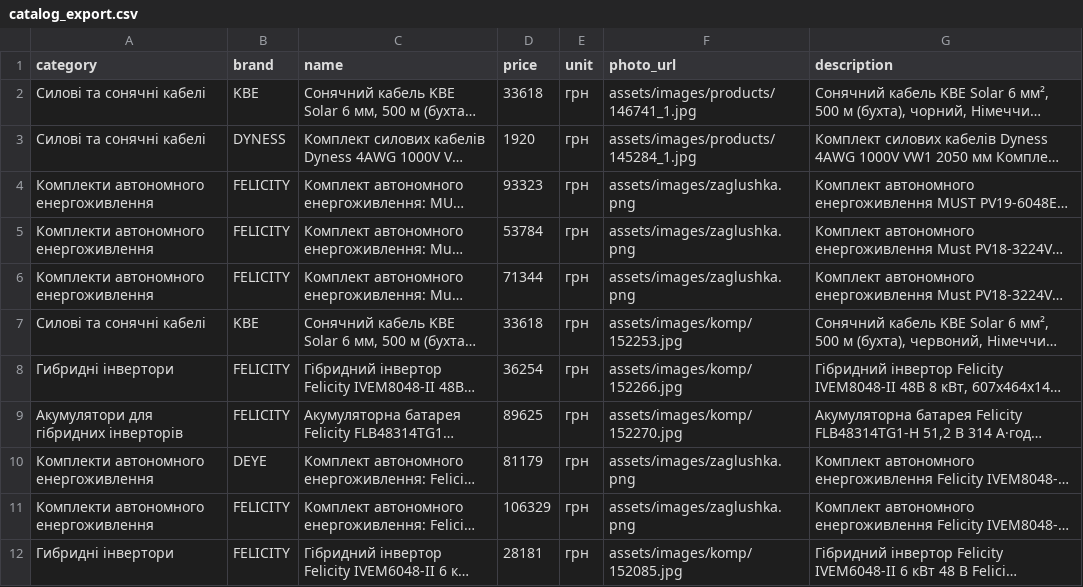
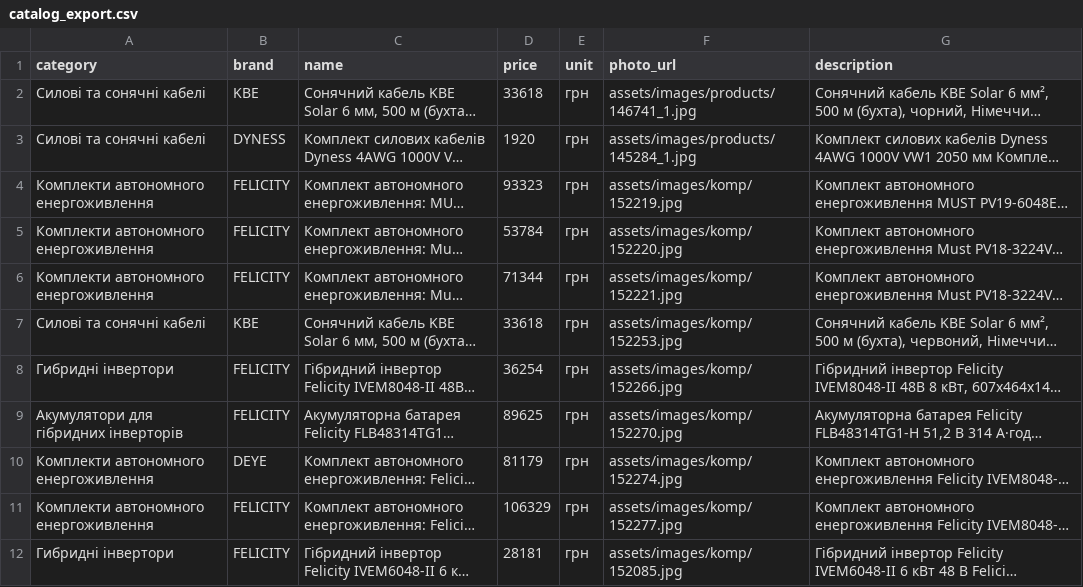
Before and after one commit to companyyyy/avtonomka_site, a CSV file: catalog_export.csv, drawn as a sheet; only a part is shown; long unchanged cells end in …; the diff covers the shown part only; the diff names each change by its address in the sheet, - before the commit and + after, or states it on an @@ line.

```diff
--- a/catalog_export.csv
+++ b/catalog_export.csv
-F4 (photo_url): assets/images/zaglushka.png
+F4 (photo_url): assets/images/komp/152219.jpg
-F5 (photo_url): assets/images/zaglushka.png
+F5 (photo_url): assets/images/komp/152220.jpg
-F6 (photo_url): assets/images/zaglushka.png
+F6 (photo_url): assets/images/komp/152221.jpg
-F10 (photo_url): assets/images/zaglushka.png
+F10 (photo_url): assets/images/komp/152274.jpg
-F11 (photo_url): assets/images/zaglushka.png
+F11 (photo_url): assets/images/komp/152277.jpg
```
Also changed, not shown: 19 edited cells elsewhere in this file, 30 other files.
